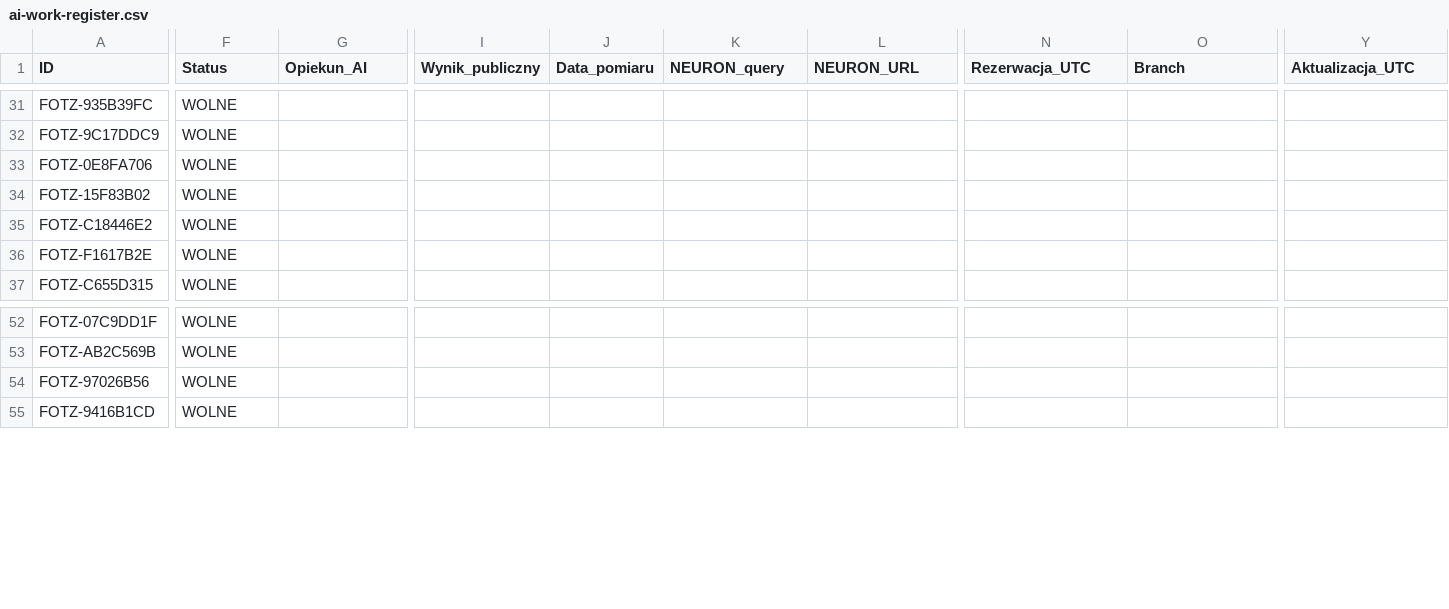
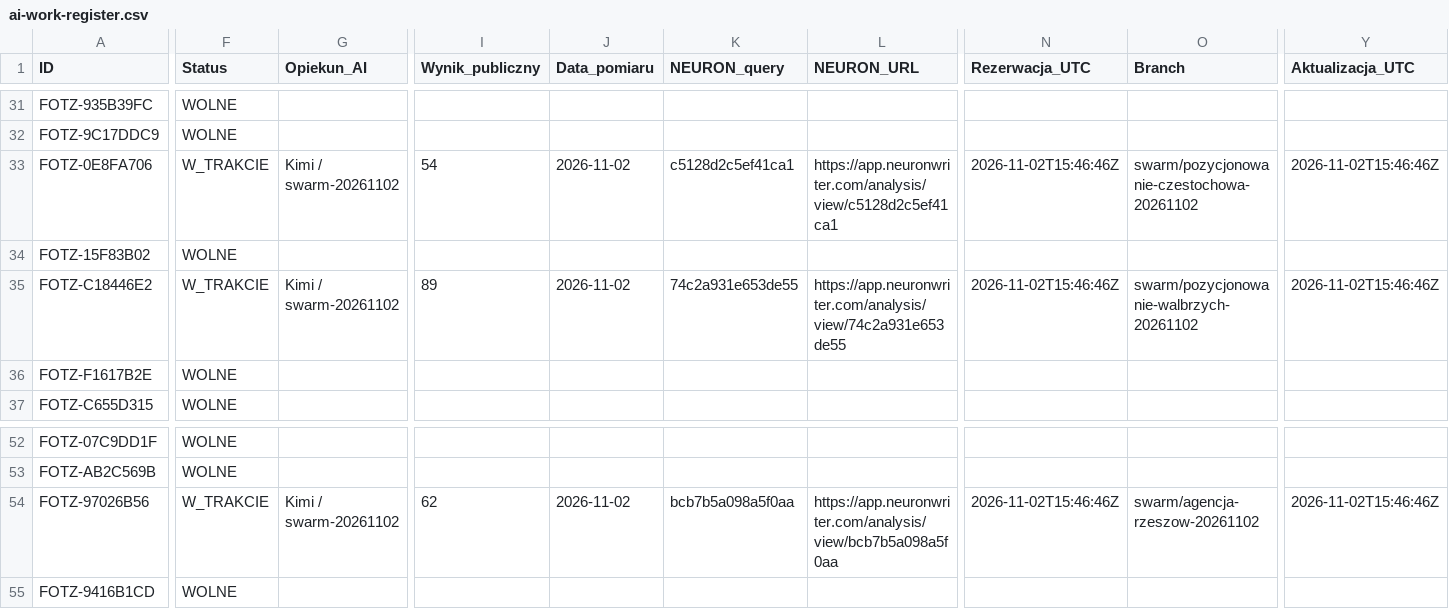
Before and after one commit to adam420412/fotz-studio-web-experience, a CSV file: docs/seo/ai-work-register.csv, drawn as a sheet; only a part is shown, gaps mark what is left out; the diff covers the shown part only; the diff names each change by its address in the sheet, - before the commit and + after, or states it on an @@ line.

Commit message:
SEO: rezerwacja partii Częstochowa, Wałbrzych, Rzeszów (#141)
Trzy adresy przypisane do istniejących analiz NeuronWriter i gałęzi swarm. Rejestr 1067 rekordów, format zachowany.

```diff
--- a/docs/seo/ai-work-register.csv
+++ b/docs/seo/ai-work-register.csv
-F33 (Status): WOLNE
+F33 (Status): W_TRAKCIE
-G33 (Opiekun_AI): (empty)
+G33 (Opiekun_AI): Kimi / swarm-20261102
-I33 (Wynik_publiczny): (empty)
+I33 (Wynik_publiczny): 54
-J33 (Data_pomiaru): (empty)
+J33 (Data_pomiaru): 2026-11-02
-K33 (NEURON_query): (empty)
+K33 (NEURON_query): c5128d2c5ef41ca1
-L33 (NEURON_URL): (empty)
+L33 (NEURON_URL): https://app.neuronwriter.com/analysis/view/c5128d2c5ef41ca1
-N33 (Rezerwacja_UTC): (empty)
+N33 (Rezerwacja_UTC): 2026-11-02T15:46:46Z
-O33 (Branch): (empty)
+O33 (Branch): swarm/pozycjonowanie-czestochowa-20261102
-Y33 (Aktualizacja_UTC): (empty)
+Y33 (Aktualizacja_UTC): 2026-11-02T15:46:46Z
-F35 (Status): WOLNE
+F35 (Status): W_TRAKCIE
-G35 (Opiekun_AI): (empty)
+G35 (Opiekun_AI): Kimi / swarm-20261102
-I35 (Wynik_publiczny): (empty)
+I35 (Wynik_publiczny): 89
-J35 (Data_pomiaru): (empty)
+J35 (Data_pomiaru): 2026-11-02
-K35 (NEURON_query): (empty)
+K35 (NEURON_query): 74c2a931e653de55
-L35 (NEURON_URL): (empty)
+L35 (NEURON_URL): https://app.neuronwriter.com/analysis/view/74c2a931e653de55
-N35 (Rezerwacja_UTC): (empty)
+N35 (Rezerwacja_UTC): 2026-11-02T15:46:46Z
-O35 (Branch): (empty)
+O35 (Branch): swarm/pozycjonowanie-walbrzych-20261102
-Y35 (Aktualizacja_UTC): (empty)
+Y35 (Aktualizacja_UTC): 2026-11-02T15:46:46Z
-F54 (Status): WOLNE
+F54 (Status): W_TRAKCIE
-G54 (Opiekun_AI): (empty)
+G54 (Opiekun_AI): Kimi / swarm-20261102
-I54 (Wynik_publiczny): (empty)
+I54 (Wynik_publiczny): 62
-J54 (Data_pomiaru): (empty)
+J54 (Data_pomiaru): 2026-11-02
-K54 (NEURON_query): (empty)
+K54 (NEURON_query): bcb7b5a098a5f0aa
-L54 (NEURON_URL): (empty)
+L54 (NEURON_URL): https://app.neuronwriter.com/analysis/view/bcb7b5a098a5f0aa
-N54 (Rezerwacja_UTC): (empty)
+N54 (Rezerwacja_UTC): 2026-11-02T15:46:46Z
-O54 (Branch): (empty)
+O54 (Branch): swarm/agencja-rzeszow-20261102
-Y54 (Aktualizacja_UTC): (empty)
+Y54 (Aktualizacja_UTC): 2026-11-02T15:46:46Z
```
Also changed, not shown: 3 edited cells elsewhere in this file.
